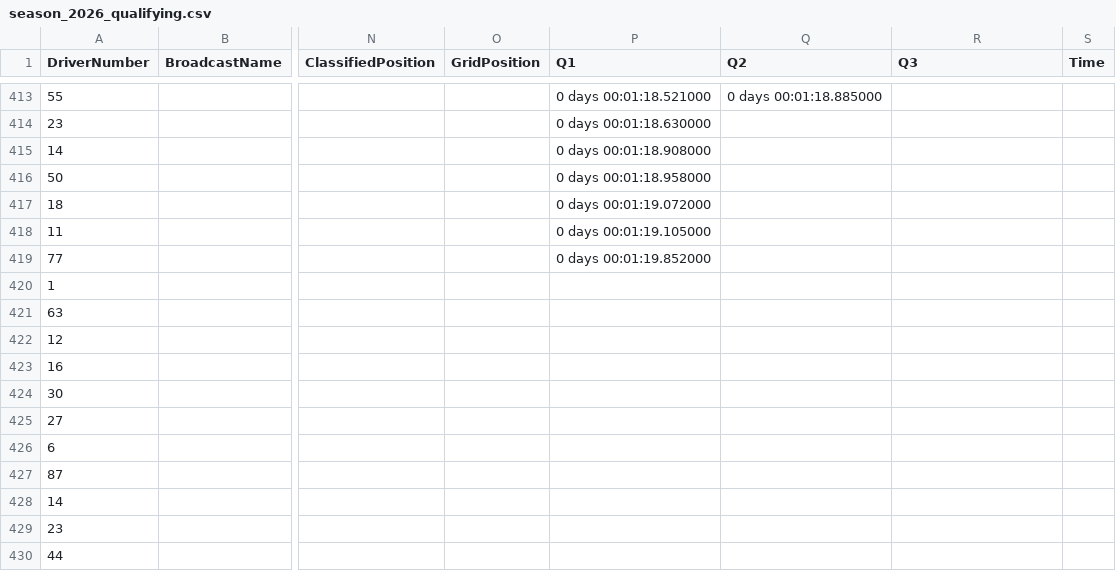
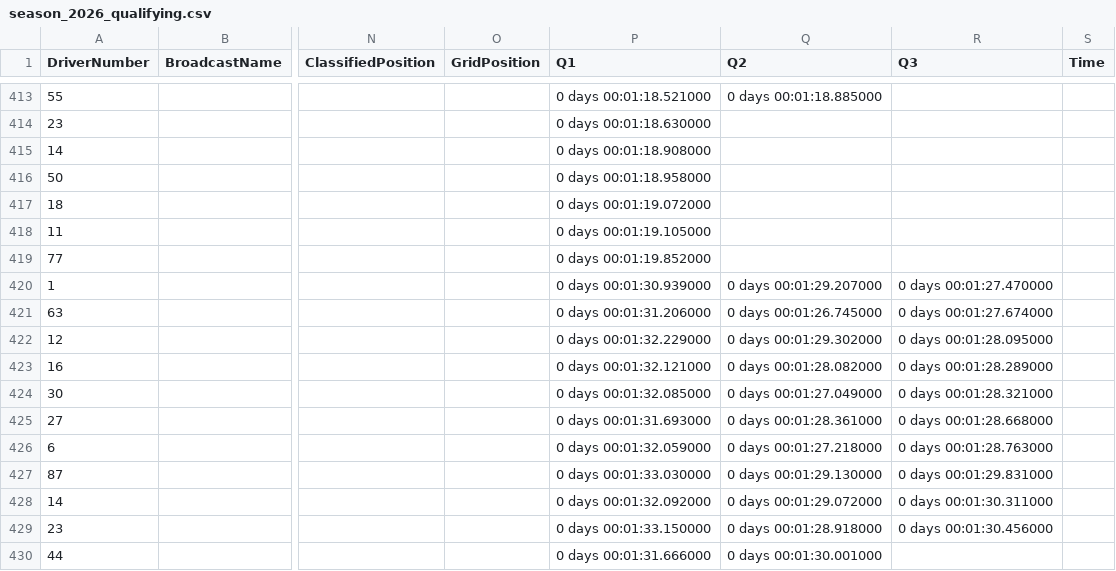
Before and after one commit to Om-Ravindra-Patil/F1-Race-Predictor, a CSV file: data/raw/season_2026_qualifying.csv, drawn as a sheet; only a part is shown, gaps mark what is left out; the diff covers the shown part only; the diff names each change by its address in the sheet, - before the commit and + after, or states it on an @@ line.

Commit message:
Add championship standings and simulation; fix round 20 qualifying times

```diff
--- a/data/raw/season_2026_qualifying.csv
+++ b/data/raw/season_2026_qualifying.csv
-P420 (Q1): (empty)
+P420 (Q1): 0 days 00:01:30.939000
-Q420 (Q2): (empty)
+Q420 (Q2): 0 days 00:01:29.207000
-R420 (Q3): (empty)
+R420 (Q3): 0 days 00:01:27.470000
-P421 (Q1): (empty)
+P421 (Q1): 0 days 00:01:31.206000
-Q421 (Q2): (empty)
+Q421 (Q2): 0 days 00:01:26.745000
-R421 (Q3): (empty)
+R421 (Q3): 0 days 00:01:27.674000
-P422 (Q1): (empty)
+P422 (Q1): 0 days 00:01:32.229000
-Q422 (Q2): (empty)
+Q422 (Q2): 0 days 00:01:29.302000
-R422 (Q3): (empty)
+R422 (Q3): 0 days 00:01:28.095000
-P423 (Q1): (empty)
+P423 (Q1): 0 days 00:01:32.121000
-Q423 (Q2): (empty)
+Q423 (Q2): 0 days 00:01:28.082000
-R423 (Q3): (empty)
+R423 (Q3): 0 days 00:01:28.289000
-P424 (Q1): (empty)
+P424 (Q1): 0 days 00:01:32.085000
-Q424 (Q2): (empty)
+Q424 (Q2): 0 days 00:01:27.049000
-R424 (Q3): (empty)
+R424 (Q3): 0 days 00:01:28.321000
-P425 (Q1): (empty)
+P425 (Q1): 0 days 00:01:31.693000
-Q425 (Q2): (empty)
+Q425 (Q2): 0 days 00:01:28.361000
-R425 (Q3): (empty)
+R425 (Q3): 0 days 00:01:28.668000
-P426 (Q1): (empty)
+P426 (Q1): 0 days 00:01:32.059000
-Q426 (Q2): (empty)
+Q426 (Q2): 0 days 00:01:27.218000
-R426 (Q3): (empty)
+R426 (Q3): 0 days 00:01:28.763000
-P427 (Q1): (empty)
+P427 (Q1): 0 days 00:01:33.030000
-Q427 (Q2): (empty)
+Q427 (Q2): 0 days 00:01:29.130000
-R427 (Q3): (empty)
+R427 (Q3): 0 days 00:01:29.831000
-P428 (Q1): (empty)
+P428 (Q1): 0 days 00:01:32.092000
-Q428 (Q2): (empty)
+Q428 (Q2): 0 days 00:01:29.072000
-R428 (Q3): (empty)
+R428 (Q3): 0 days 00:01:30.311000
-P429 (Q1): (empty)
+P429 (Q1): 0 days 00:01:33.150000
-Q429 (Q2): (empty)
+Q429 (Q2): 0 days 00:01:28.918000
-R429 (Q3): (empty)
+R429 (Q3): 0 days 00:01:30.456000
-P430 (Q1): (empty)
+P430 (Q1): 0 days 00:01:31.666000
-Q430 (Q2): (empty)
+Q430 (Q2): 0 days 00:01:30.001000
```
Also changed, not shown: 16 edited cells elsewhere in this file, data/processed/features.csv, data/raw/calendar_2026.csv, 17 other files.
